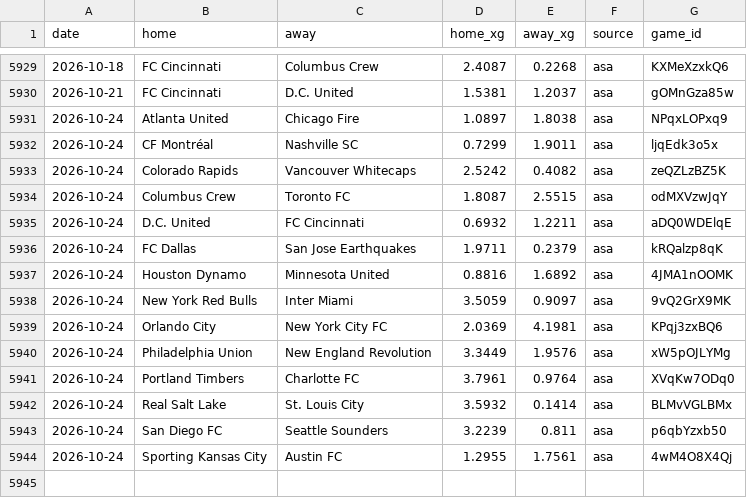
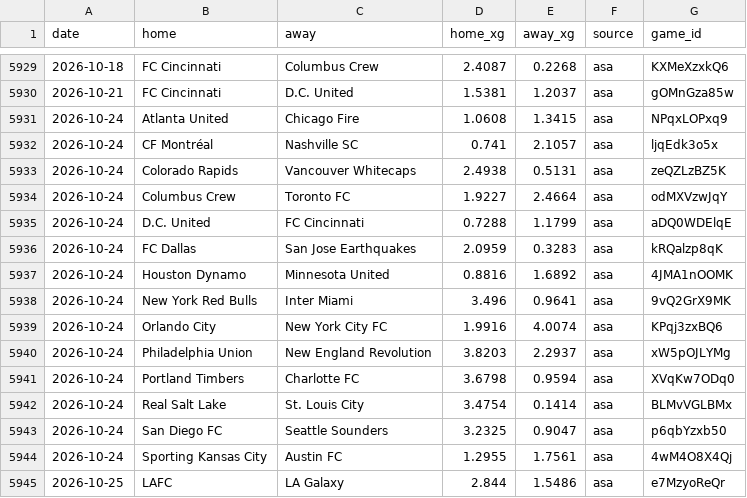
Before and after one commit to TheBallr/MLS-FUTURES, a CSV file: data/ratings/xg_history.csv, drawn as a sheet; only a part is shown, gaps mark what is left out.

```diff
--- a/data/ratings/xg_history.csv
+++ b/data/ratings/xg_history.csv
@@ -5930,15 +5930,16 @@ date,home,away,home_xg,away_xg,source,game_id
 2026-10-21,FC Cincinnati,D.C. United,1.5381,1.2037,asa,gOMnGza85w
-2026-10-24,Atlanta United,Chicago Fire,1.0897,1.8038,asa,NPqxLOPxq9
-2026-10-24,CF Montréal,Nashville SC,0.7299,1.9011,asa,ljqEdk3o5x
-2026-10-24,Colorado Rapids,Vancouver Whitecaps,2.5242,0.4082,asa,zeQZLzBZ5K
-2026-10-24,Columbus Crew,Toronto FC,1.8087,2.5515,asa,odMXVzwJqY
-2026-10-24,D.C. United,FC Cincinnati,0.6932,1.2211,asa,aDQ0WDElqE
-2026-10-24,FC Dallas,San Jose Earthquakes,1.9711,0.2379,asa,kRQalzp8qK
+2026-10-24,Atlanta United,Chicago Fire,1.0608,1.3415,asa,NPqxLOPxq9
+2026-10-24,CF Montréal,Nashville SC,0.741,2.1057,asa,ljqEdk3o5x
+2026-10-24,Colorado Rapids,Vancouver Whitecaps,2.4938,0.5131,asa,zeQZLzBZ5K
+2026-10-24,Columbus Crew,Toronto FC,1.9227,2.4664,asa,odMXVzwJqY
+2026-10-24,D.C. United,FC Cincinnati,0.7288,1.1799,asa,aDQ0WDElqE
+2026-10-24,FC Dallas,San Jose Earthquakes,2.0959,0.3283,asa,kRQalzp8qK
 2026-10-24,Houston Dynamo,Minnesota United,0.8816,1.6892,asa,4JMA1nOOMK
-2026-10-24,New York Red Bulls,Inter Miami,3.5059,0.9097,asa,9vQ2GrX9MK
-2026-10-24,Orlando City,New York City FC,2.0369,4.1981,asa,KPqj3zxBQ6
-2026-10-24,Philadelphia Union,New England Revolution,3.3449,1.9576,asa,xW5pOJLYMg
-2026-10-24,Portland Timbers,Charlotte FC,3.7961,0.9764,asa,XVqKw7ODq0
-2026-10-24,Real Salt Lake,St. Louis City,3.5932,0.1414,asa,BLMvVGLBMx
-2026-10-24,San Diego FC,Seattle Sounders,3.2239,0.811,asa,p6qbYzxb50
+2026-10-24,New York Red Bulls,Inter Miami,3.496,0.9641,asa,9vQ2GrX9MK
+2026-10-24,Orlando City,New York City FC,1.9916,4.0074,asa,KPqj3zxBQ6
+2026-10-24,Philadelphia Union,New England Revolution,3.8203,2.2937,asa,xW5pOJLYMg
+2026-10-24,Portland Timbers,Charlotte FC,3.6798,0.9594,asa,XVqKw7ODq0
+2026-10-24,Real Salt Lake,St. Louis City,3.4754,0.1414,asa,BLMvVGLBMx
+2026-10-24,San Diego FC,Seattle Sounders,3.2325,0.9047,asa,p6qbYzxb50
 2026-10-24,Sporting Kansas City,Austin FC,1.2955,1.7561,asa,4wM4O8X4Qj
+2026-10-25,LAFC,LA Galaxy,2.844,1.5486,asa,e7MzyoReQr
```
Also changed, not shown: data/discipline/espn_games_2026.csv, data/market/current_round_odds.csv, 33 other files.
